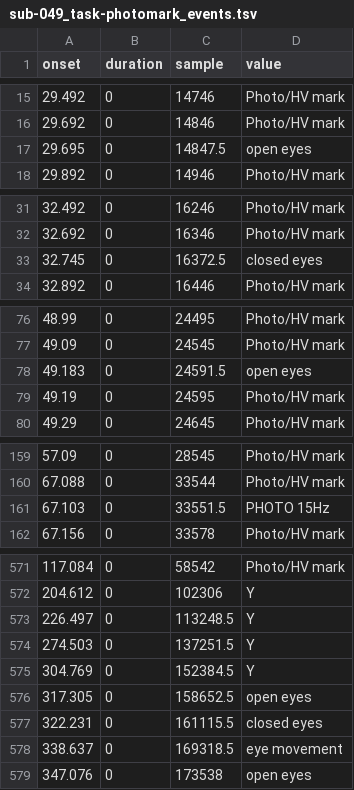
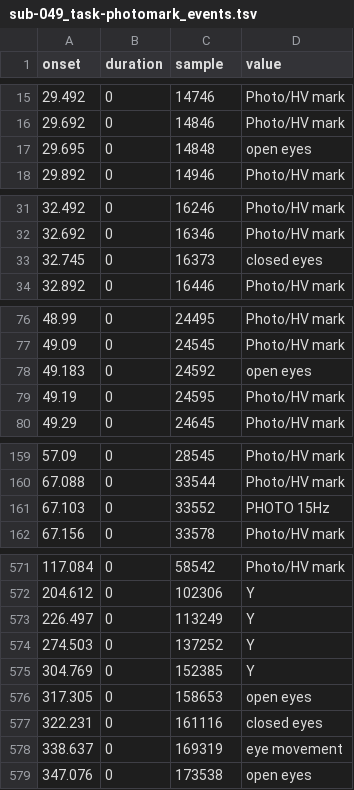
Before and after one commit to OpenNeuroDatasets-JSONLD/ds006036, a TSV file: sub-049/eeg/sub-049_task-photomark_events.tsv, drawn as a sheet; only a part is shown, gaps mark what is left out; the diff covers the shown part only; the diff names each change by its address in the sheet, - before the commit and + after, or states it on an @@ line.

Commit message:
[OpenNeuro] Recorded changes

```diff
--- a/sub-049/eeg/sub-049_task-photomark_events.tsv
+++ b/sub-049/eeg/sub-049_task-photomark_events.tsv
-C17 (sample): 14847.5
+C17 (sample): 14848
-C33 (sample): 16372.5
+C33 (sample): 16373
-C78 (sample): 24591.5
+C78 (sample): 24592
-C161 (sample): 33551.5
+C161 (sample): 33552
-C573 (sample): 113248.5
+C573 (sample): 113249
-C574 (sample): 137251.5
+C574 (sample): 137252
-C575 (sample): 152384.5
+C575 (sample): 152385
-C576 (sample): 158652.5
+C576 (sample): 158653
-C577 (sample): 161115.5
+C577 (sample): 161116
-C578 (sample): 169318.5
+C578 (sample): 169319
```
Also changed, not shown: 5 edited cells elsewhere in this file.
